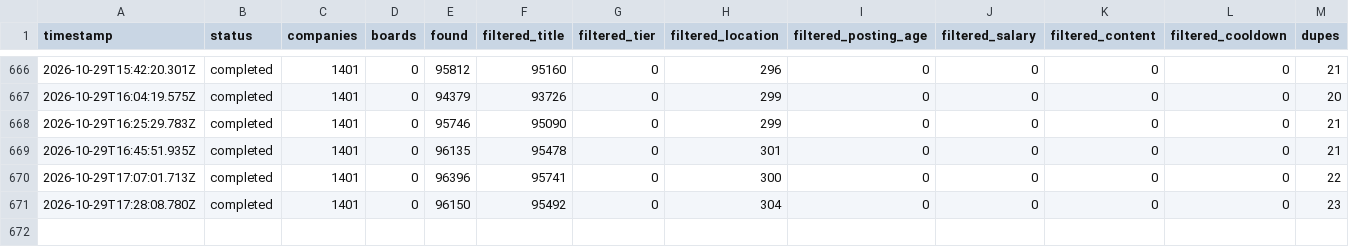
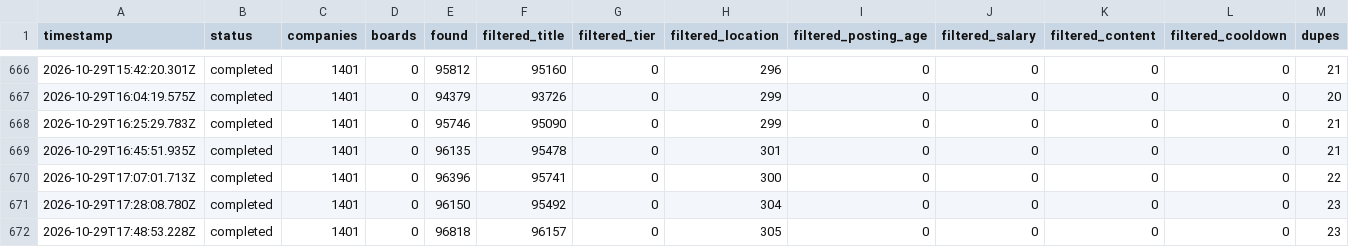
Before and after one commit to tanaymihani/intern-ops, a TSV file: data/scan-runs.tsv, drawn as a sheet; only a part is shown, gaps mark what is left out; rows hold the shown columns only; the diff names each change by its address in the sheet, - before the commit and + after, or states it on an @@ line.

```diff
--- a/data/scan-runs.tsv
+++ b/data/scan-runs.tsv
+row 672: 2026-10-29T17:48:53.228Z | completed | 1401 | 0 | 96818 | 96157 | 0 | 305 | 0 | 0 | 0 | 0 | 23
```
Also changed, not shown: 2 other files.
